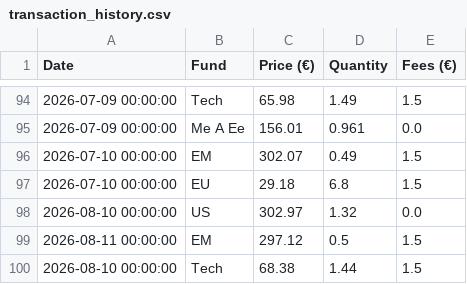
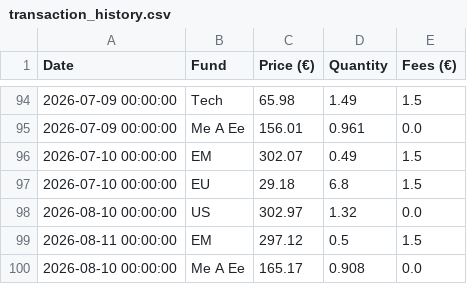
Before and after one commit to donutseater97/Sbronze, a CSV file: data/transaction_history.csv, drawn as a sheet; only a part is shown, gaps mark what is left out; removed rows and columns are numbered as before the commit, all else as after; the diff names each change by its address in the sheet, - before the commit and + after, or states it on an @@ line.

Commit message:
Add transaction for Me A Ee on 2026-08-10 via Streamlit

```diff
--- a/data/transaction_history.csv
+++ b/data/transaction_history.csv
-row 100: 2026-08-10 00:00:00 | Tech | 68.38 | 1.44 | 1.5
+row 100: 2026-08-10 00:00:00 | Me A Ee | 165.17 | 0.908 | 0.0
```
